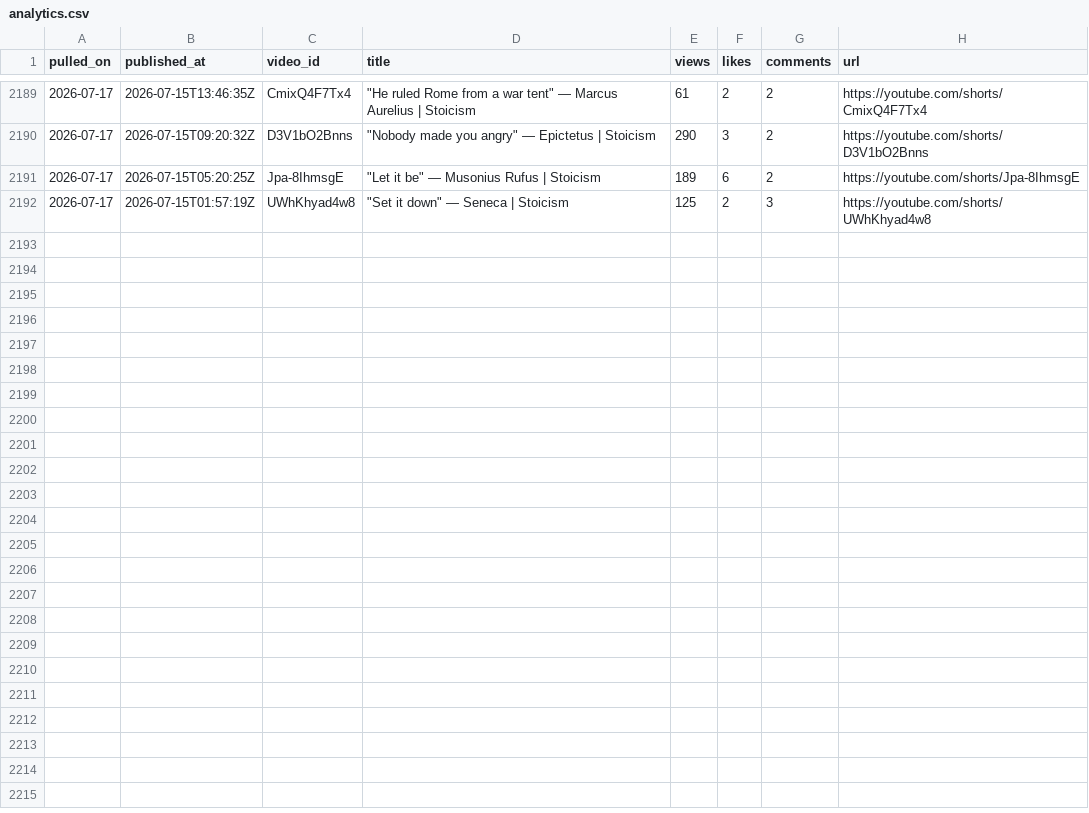
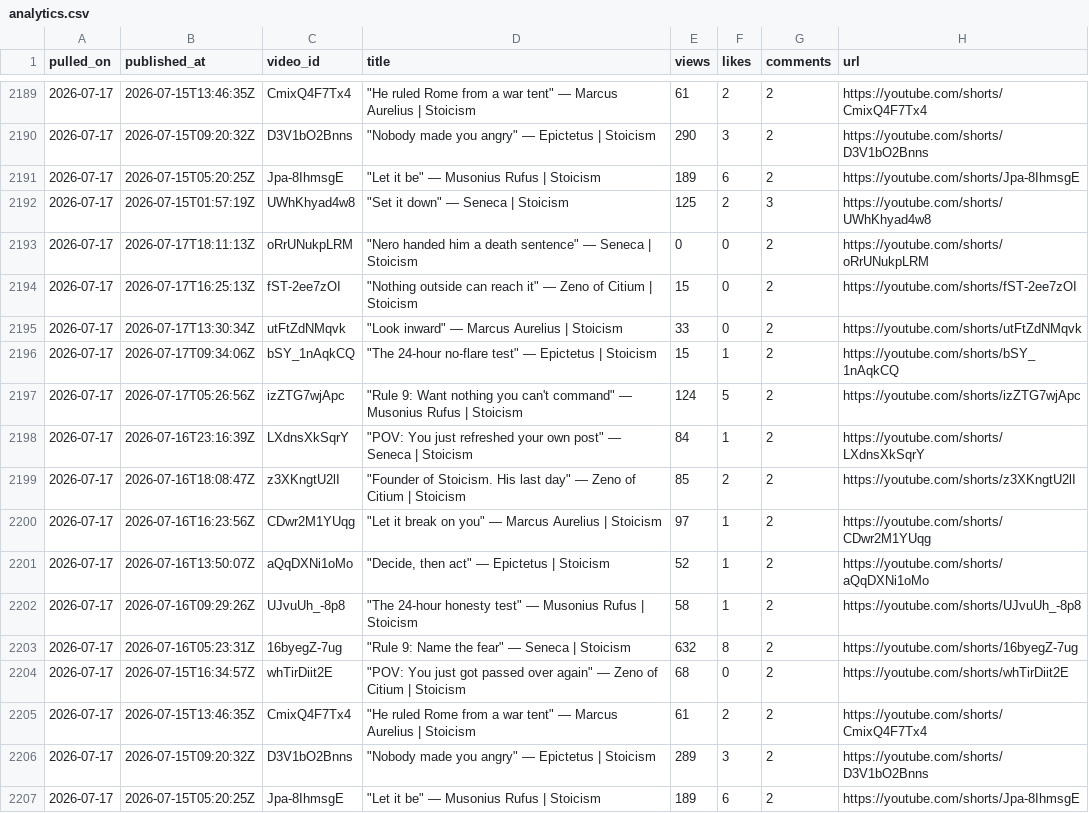
Before and after one commit to soicism2026-ex/stoic-bot, a CSV file: data/analytics.csv, drawn as a sheet; only a part is shown, gaps mark what is left out.

Commit message:
log: 2026-07-17 post

```diff
--- a/data/analytics.csv
+++ b/data/analytics.csv
@@ -2192 +2192,16 @@ pulled_on,published_at,video_id,title,views,likes,comments,url
 2026-07-17,2026-07-15T01:57:19Z,UWhKhyad4w8,"""Set it down"" — Seneca | Stoicism",125,2,3,https://youtube.com/shorts/UWhKhyad4w8
+2026-07-17,2026-07-17T18:11:13Z,oRrUNukpLRM,"""Nero handed him a death sentence"" — Seneca | Stoicism",0,0,2,https://youtube.com/shorts/oRrUNukpLRM
+2026-07-17,2026-07-17T16:25:13Z,fST-2ee7zOI,"""Nothing outside can reach it"" — Zeno of Citium | Stoicism",15,0,2,https://youtube.com/shorts/fST-2ee7zOI
+2026-07-17,2026-07-17T13:30:34Z,utFtZdNMqvk,"""Look inward"" — Marcus Aurelius | Stoicism",33,0,2,https://youtube.com/shorts/utFtZdNMqvk
+2026-07-17,2026-07-17T09:34:06Z,bSY_1nAqkCQ,"""The 24-hour no-flare test"" — Epictetus | Stoicism",15,1,2,https://youtube.com/shorts/bSY_1nAqkCQ
+2026-07-17,2026-07-17T05:26:56Z,izZTG7wjApc,"""Rule 9: Want nothing you can't command"" — Musonius Rufus | Stoicism",124,5,2,https://youtube.com/shorts/izZTG7wjApc
+2026-07-17,2026-07-16T23:16:39Z,LXdnsXkSqrY,"""POV: You just refreshed your own post"" — Seneca | Stoicism",84,1,2,https://youtube.com/shorts/LXdnsXkSqrY
+2026-07-17,2026-07-16T18:08:47Z,z3XKngtU2lI,"""Founder of Stoicism. His last day"" — Zeno of Citium | Stoicism",85,2,2,https://youtube.com/shorts/z3XKngtU2lI
+2026-07-17,2026-07-16T16:23:56Z,CDwr2M1YUqg,"""Let it break on you"" — Marcus Aurelius | Stoicism",97,1,2,https://youtube.com/shorts/CDwr2M1YUqg
+2026-07-17,2026-07-16T13:50:07Z,aQqDXNi1oMo,"""Decide, then act"" — Epictetus | Stoicism",52,1,2,https://youtube.com/shorts/aQqDXNi1oMo
+2026-07-17,2026-07-16T09:29:26Z,UJvuUh_-8p8,"""The 24-hour honesty test"" — Musonius Rufus | Stoicism",58,1,2,https://youtube.com/shorts/UJvuUh_-8p8
+2026-07-17,2026-07-16T05:23:31Z,16byegZ-7ug,"""Rule 9: Name the fear"" — Seneca | Stoicism",632,8,2,https://youtube.com/shorts/16byegZ-7ug
+2026-07-17,2026-07-15T16:34:57Z,whTirDiit2E,"""POV: You just got passed over again"" — Zeno of Citium | Stoicism",68,0,2,https://youtube.com/shorts/whTirDiit2E
+2026-07-17,2026-07-15T13:46:35Z,CmixQ4F7Tx4,"""He ruled Rome from a war tent"" — Marcus Aurelius | Stoicism",61,2,2,https://youtube.com/shorts/CmixQ4F7Tx4
+2026-07-17,2026-07-15T09:20:32Z,D3V1bO2Bnns,"""Nobody made you angry"" — Epictetus | Stoicism",289,3,2,https://youtube.com/shorts/D3V1bO2Bnns
+2026-07-17,2026-07-15T05:20:25Z,Jpa-8IhmsgE,"""Let it be"" — Musonius Rufus | Stoicism",189,6,2,https://youtube.com/shorts/Jpa-8IhmsgE
```
Also changed, not shown: data/channel_stats.csv, data/posts.csv, 1 other file.
